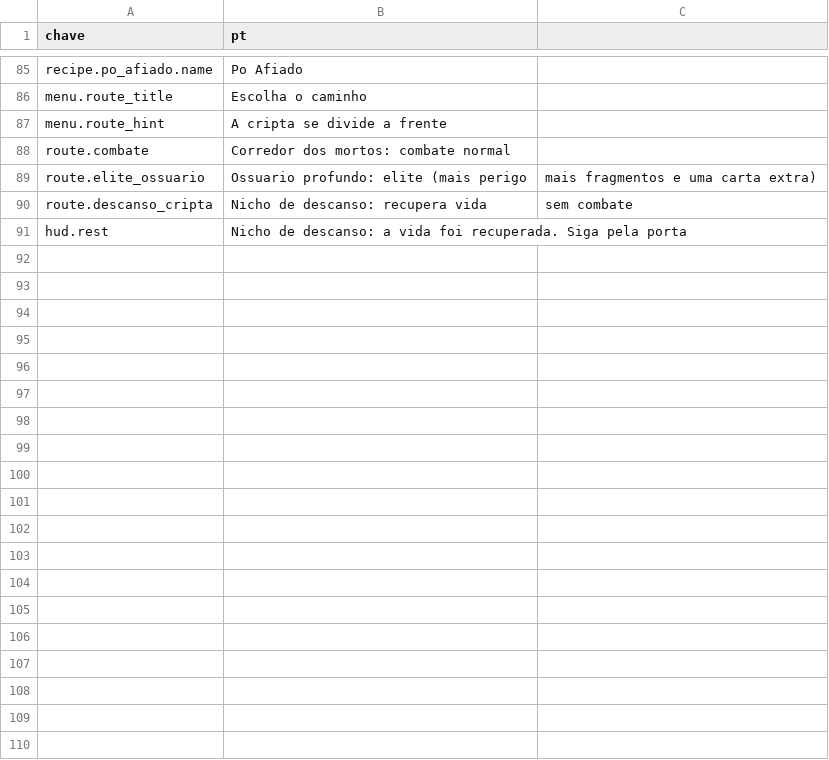
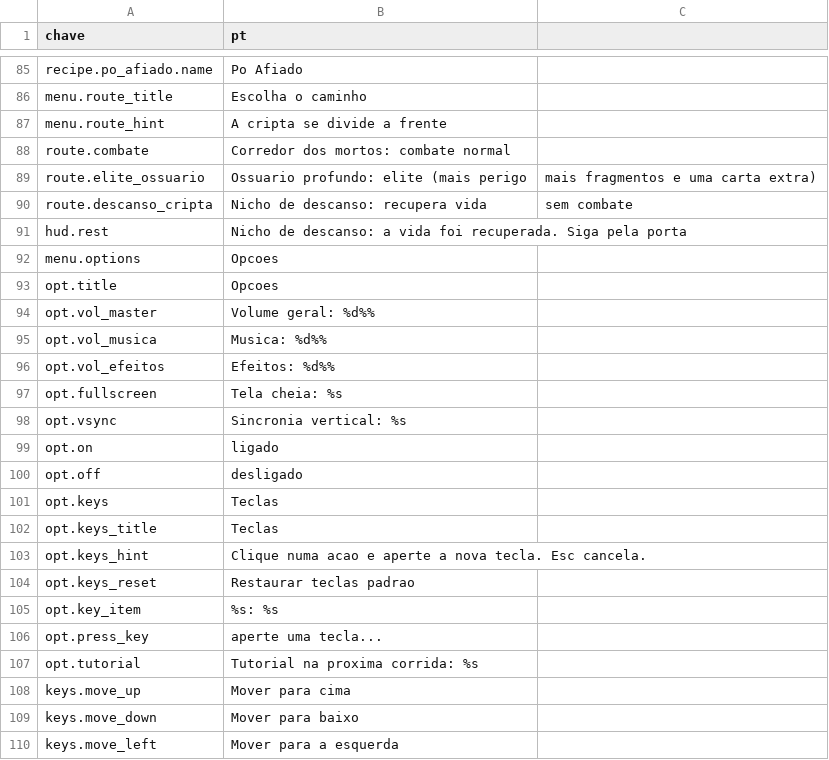
Before and after one commit to Willvinicius2/echoes-of-the-shatter, a CSV file: godot/data2d/loc_2d.csv, drawn as a sheet; only a part is shown, gaps mark what is left out; the diff covers the shown part only; the diff names each change by its address in the sheet, - before the commit and + after, or states it on an @@ line.

```diff
--- a/godot/data2d/loc_2d.csv
+++ b/godot/data2d/loc_2d.csv
+row 92: menu.options | Opcoes
+row 93: opt.title | Opcoes
+row 94: opt.vol_master | Volume geral: %d%%
+row 95: opt.vol_musica | Musica: %d%%
+row 96: opt.vol_efeitos | Efeitos: %d%%
+row 97: opt.fullscreen | Tela cheia: %s
+row 98: opt.vsync | Sincronia vertical: %s
+row 99: opt.on | ligado
+row 100: opt.off | desligado
+row 101: opt.keys | Teclas
+row 102: opt.keys_title | Teclas
+row 103: opt.keys_hint | Clique numa acao e aperte a nova tecla. Esc cancela.
+row 104: opt.keys_reset | Restaurar teclas padrao
+row 105: opt.key_item | %s: %s
+row 106: opt.press_key | aperte uma tecla...
+row 107: opt.tutorial | Tutorial na proxima corrida: %s
+row 108: keys.move_up | Mover para cima
+row 109: keys.move_down | Mover para baixo
+row 110: keys.move_left | Mover para a esquerda
```
Also changed, not shown: 10 added rows elsewhere in this file, 20 other files.
